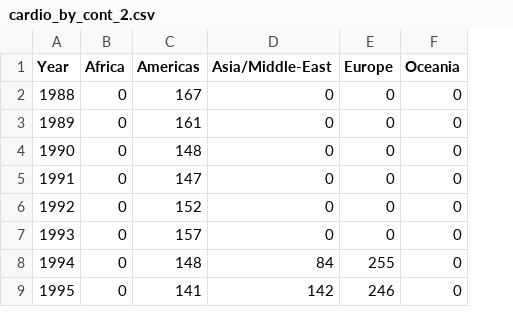
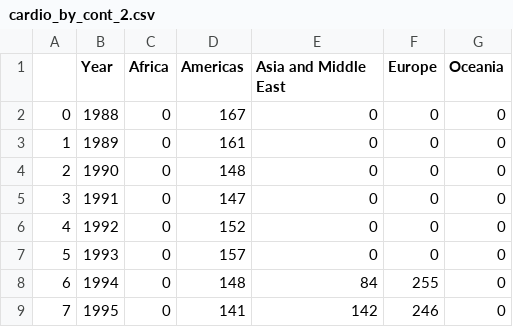
Before and after one commit to com-480-data-visualization/data-visualization-project-2021-cbc, a CSV file: Data/cardio_by_cont_2.csv, drawn as a sheet; only a part is shown; addresses are those after the commit; the diff names each change by its address in the sheet, - before the commit and + after, or states it on an @@ line.

```diff
--- a/Data/cardio_by_cont_2.csv
+++ b/Data/cardio_by_cont_2.csv
+column A, rows 2-9: 0 | 1 | 2 | 3 | 4 | 5 | 6 | 7
-E1: Asia/Middle-East
+E1: Asia and Middle East
```
Also changed, not shown: Data/cardio_by_cont.csv.
